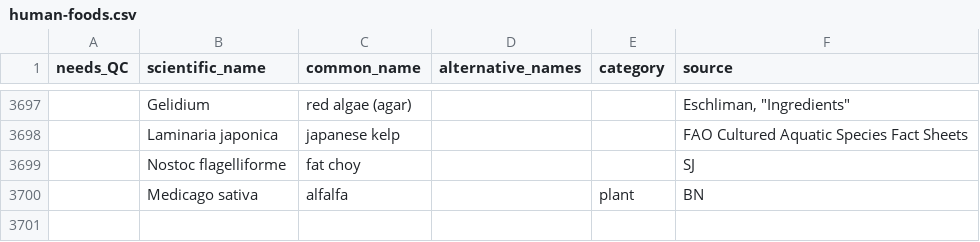
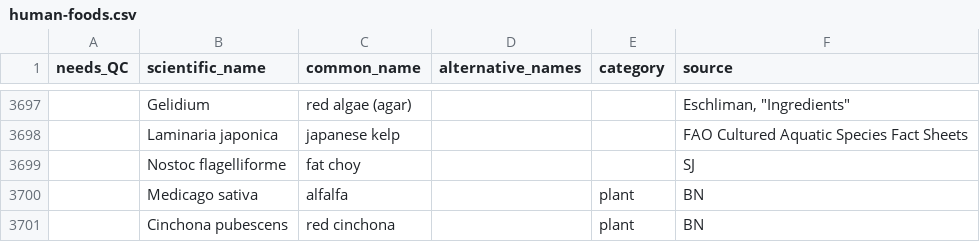
Before and after one commit to yupaulk/food-dbs, a CSV file: data/inputs/human-foods.csv, drawn as a sheet; only a part is shown, gaps mark what is left out; the diff names each change by its address in the sheet, - before the commit and + after, or states it on an @@ line.

Commit message:
Added red cinchona
Added medical plant requested by a collaborator.

```diff
--- a/data/inputs/human-foods.csv
+++ b/data/inputs/human-foods.csv
+row 3701:  | Cinchona pubescens | red cinchona |  | plant | BN
```
